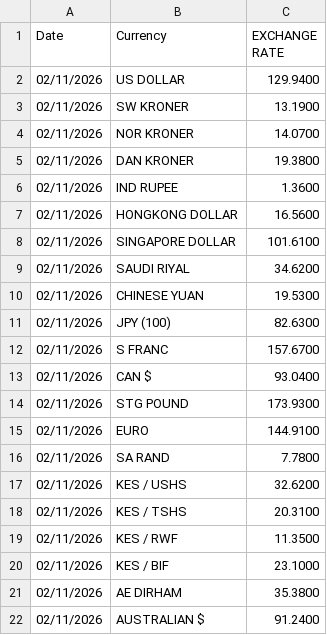
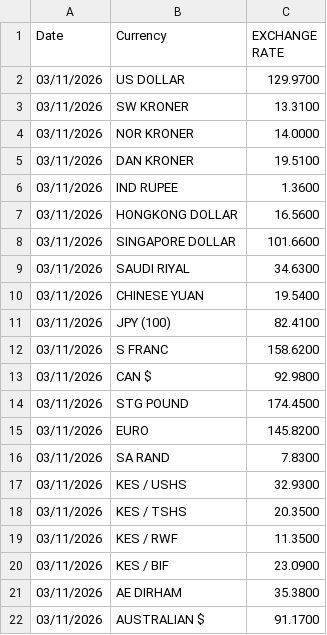
Before and after one commit to bengula/BengulaLive, a CSV file: Bengula-Jacob/data/forex.csv, drawn as a sheet.

```diff
--- a/Bengula-Jacob/data/forex.csv
+++ b/Bengula-Jacob/data/forex.csv
@@ -1,22 +1,22 @@
 "Date","Currency","EXCHANGE RATE"
-"02/11/2026","US DOLLAR","129.9400"
-"02/11/2026","SW KRONER","13.1900"
-"02/11/2026","NOR KRONER","14.0700"
-"02/11/2026","DAN KRONER","19.3800"
-"02/11/2026","IND RUPEE","1.3600"
-"02/11/2026","HONGKONG DOLLAR","16.5600"
-"02/11/2026","SINGAPORE DOLLAR","101.6100"
-"02/11/2026","SAUDI RIYAL","34.6200"
-"02/11/2026","CHINESE YUAN","19.5300"
-"02/11/2026","JPY (100)","82.6300"
-"02/11/2026","S FRANC","157.6700"
-"02/11/2026","CAN $","93.0400"
-"02/11/2026","STG POUND","173.9300"
-"02/11/2026","EURO","144.9100"
-"02/11/2026","SA RAND","7.7800"
-"02/11/2026","KES / USHS","32.6200"
-"02/11/2026","KES / TSHS","20.3100"
-"02/11/2026","KES / RWF","11.3500"
-"02/11/2026","KES / BIF","23.1000"
-"02/11/2026","AE DIRHAM","35.3800"
-"02/11/2026","AUSTRALIAN $","91.2400"
+"03/11/2026","US DOLLAR","129.9700"
+"03/11/2026","SW KRONER","13.3100"
+"03/11/2026","NOR KRONER","14.0000"
+"03/11/2026","DAN KRONER","19.5100"
+"03/11/2026","IND RUPEE","1.3600"
+"03/11/2026","HONGKONG DOLLAR","16.5600"
+"03/11/2026","SINGAPORE DOLLAR","101.6600"
+"03/11/2026","SAUDI RIYAL","34.6300"
+"03/11/2026","CHINESE YUAN","19.5400"
+"03/11/2026","JPY (100)","82.4100"
+"03/11/2026","S FRANC","158.6200"
+"03/11/2026","CAN $","92.9800"
+"03/11/2026","STG POUND","174.4500"
+"03/11/2026","EURO","145.8200"
+"03/11/2026","SA RAND","7.8300"
+"03/11/2026","KES / USHS","32.9300"
+"03/11/2026","KES / TSHS","20.3500"
+"03/11/2026","KES / RWF","11.3500"
+"03/11/2026","KES / BIF","23.0900"
+"03/11/2026","AE DIRHAM","35.3800"
+"03/11/2026","AUSTRALIAN $","91.1700"
```
Also changed, not shown: Bengula-Jacob/data/key-rates.csv.
